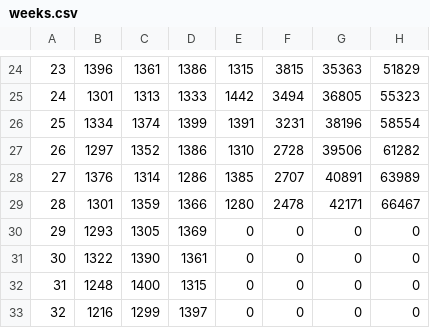
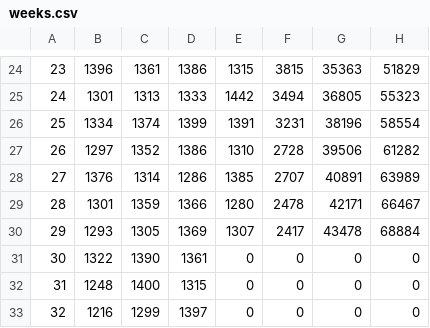
Before and after one commit to mariorz/folio-deceso, a CSV file: resources/weeks.csv, drawn as a sheet; only a part is shown, gaps mark what is left out; the diff names each change by its address in the sheet, - before the commit and + after, or states it on an @@ line.

```diff
--- a/resources/weeks.csv
+++ b/resources/weeks.csv
-E30: 0
+E30: 1307
-F30: 0
+F30: 2417
-G30: 0
+G30: 43478
-H30: 0
+H30: 68884
```
Also changed, not shown: 2 other files.
